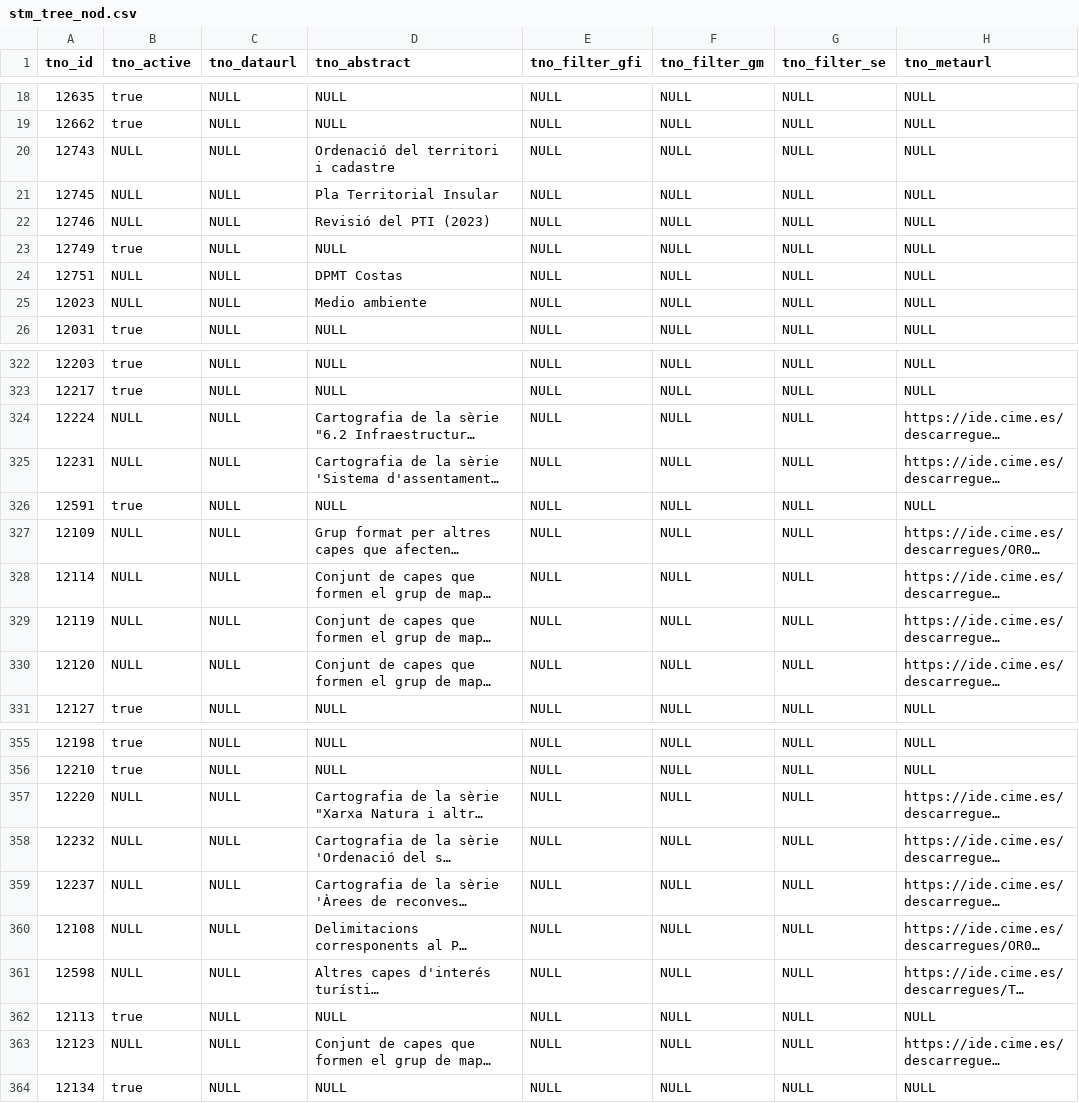
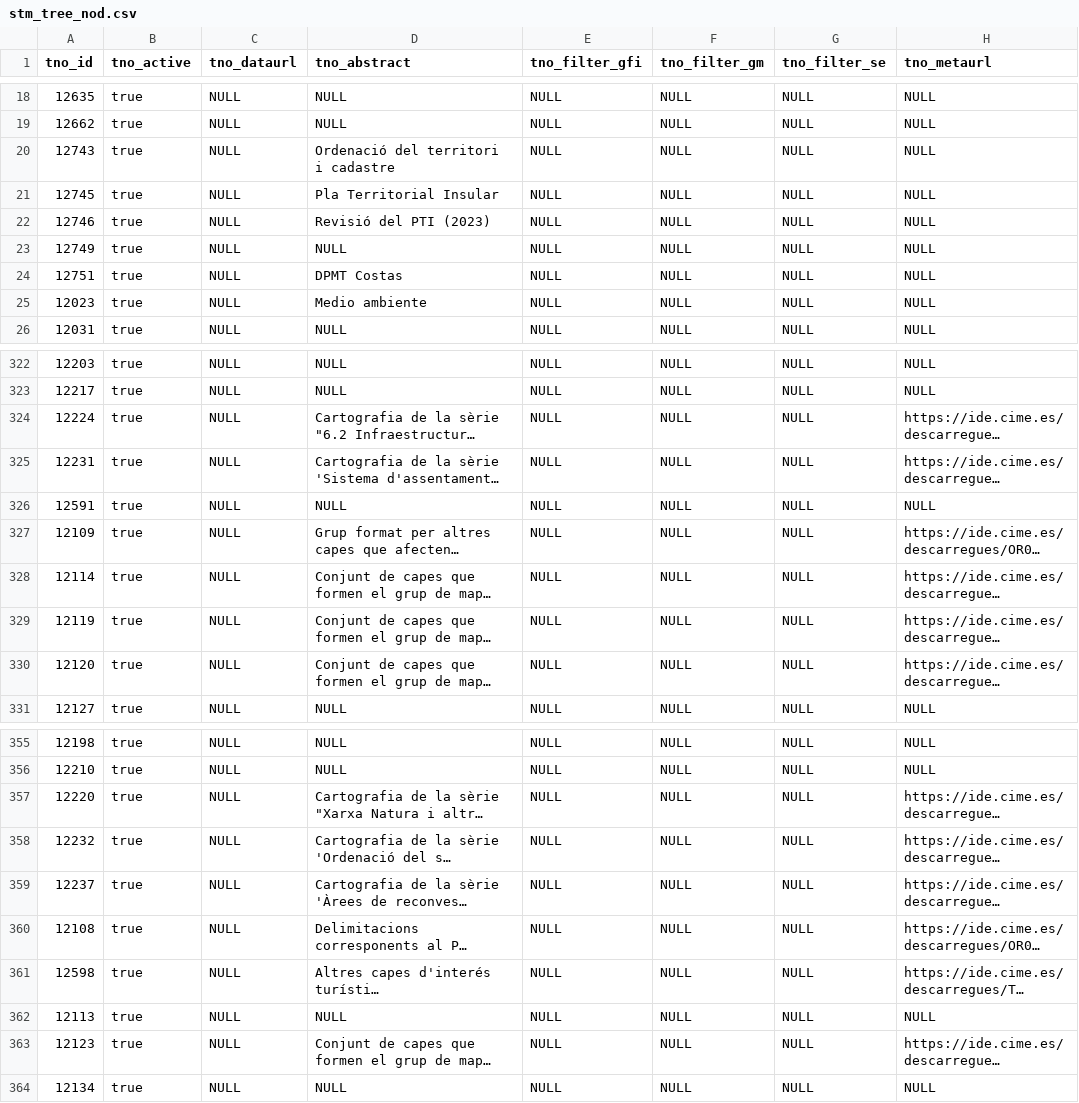
Before and after one commit to sitmun/sitmun, a CSV file: profiles/development/backend/liquibase/changelog/04_initial_data_dev/stm_tree_nod.csv, drawn as a sheet; only a part is shown, gaps mark what is left out; long unchanged cells end in …; the diff covers the shown part only; the diff names each change by its address in the sheet, - before the commit and + after, or states it on an @@ line.

```diff
--- a/profiles/development/backend/liquibase/changelog/04_initial_data_dev/stm_tree_nod.csv
+++ b/profiles/development/backend/liquibase/changelog/04_initial_data_dev/stm_tree_nod.csv
-B20:B22 (tno_active): NULL
+B20:B22 (tno_active): true
-B24:B25 (tno_active): NULL
+B24:B25 (tno_active): true
-B324:B325 (tno_active): NULL
+B324:B325 (tno_active): true
-B327:B330 (tno_active): NULL
+B327:B330 (tno_active): true
-B357:B361 (tno_active): NULL
+B357:B361 (tno_active): true
-B363 (tno_active): NULL
+B363 (tno_active): true
```
Also changed, not shown: 69 edited cells elsewhere in this file, profiles/development/backend/liquibase/changelog/04_initial_data_dev/stm_user.csv, profiles/development/backend/liquibase/changelog/13_tourism_data/stm_task.csv, 11 other files.
